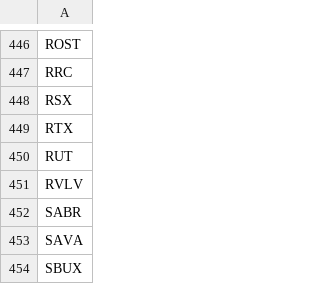
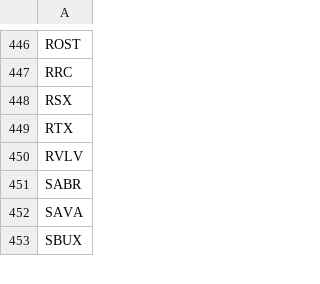
Before and after one commit to erikbryant/options, a CSV file: options.csv, drawn as a sheet; only a part is shown, gaps mark what is left out; the diff names each change by its address in the sheet, - before the commit and + after, or states it on an @@ line.

Commit message:
Update to latest USE data

```diff
--- a/options.csv
+++ b/options.csv
-row 450: RUT
```
